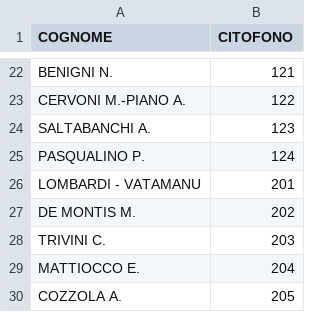
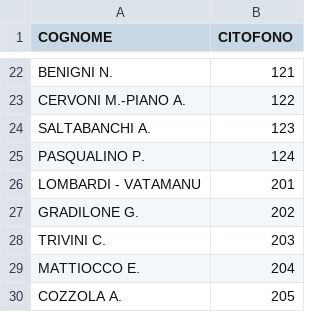
Before and after one commit to z3aroma/z3aroma.github.io, a CSV file: data/citofoni_z3a.csv, drawn as a sheet; only a part is shown, gaps mark what is left out.

Commit message:
Update citofoni_z3a.csv: Aggiunto: GRADILONE G. (int 202); Rimosso: DE MONTIS M. (int 202)

```diff
--- a/data/citofoni_z3a.csv
+++ b/data/citofoni_z3a.csv
@@ -26,3 +26,3 @@ PASQUALINO P.;124
 LOMBARDI - VATAMANU;201
-DE MONTIS M.;202
+GRADILONE G.;202
 TRIVINI C.;203
```
